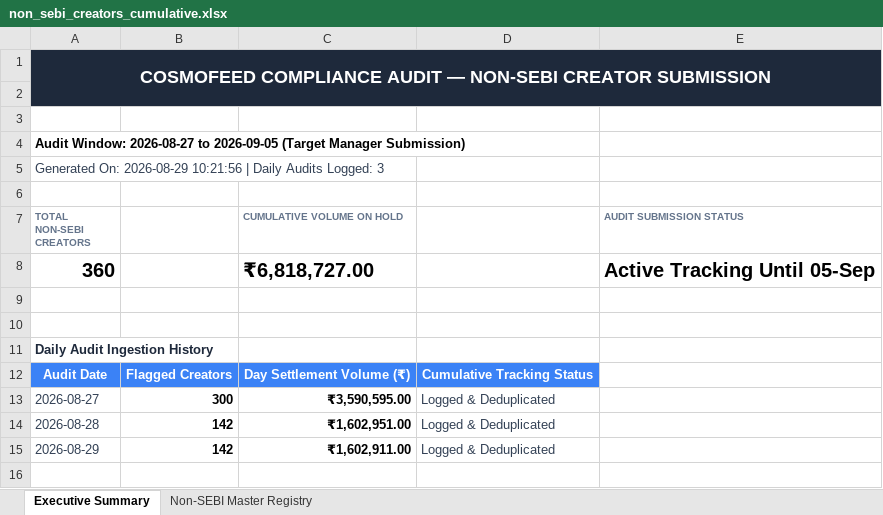
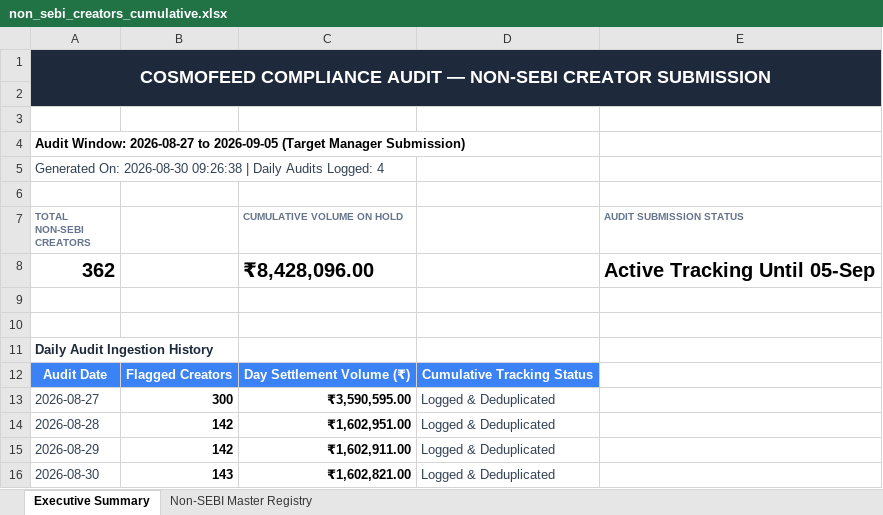
Before and after one commit to mohitkr04/cosmofeed_settlement, an Excel workbook: data/non_sebi_creators_cumulative.xlsx, sheet Executive Summary, drawn as a sheet; values as stored, in another font and other column widths than the file's, no borders; removed rows and columns are numbered as before the commit, all else as after; the diff names each change by its address in the sheet, - before the commit and + after, or states it on an @@ line.

```diff
--- a/data/non_sebi_creators_cumulative.xlsx (sheet Executive Summary)
+++ b/data/non_sebi_creators_cumulative.xlsx (sheet Executive Summary)
-A5 (TOTAL NON-SEBI CREATORS): Generated On: 2026-08-29 10:21:56 | Daily Audits Logged: 3
+A5 (TOTAL NON-SEBI CREATORS): Generated On: 2026-08-30 09:26:38 | Daily Audits Logged: 4
-row 8: 360 |  | ₹6,818,727.00 |  | Active Tracking Until 05-Sep
+row 8: 362 |  | ₹8,428,096.00 |  | Active Tracking Until 05-Sep
+row 16: 2026-08-30 | 143 | ₹1,602,821.00 | Logged & Deduplicated
```
Also changed, not shown: sheet Non-SEBI Master Registry, reports/telegram_sebi_10day_report.xlsx, 11 other files.
